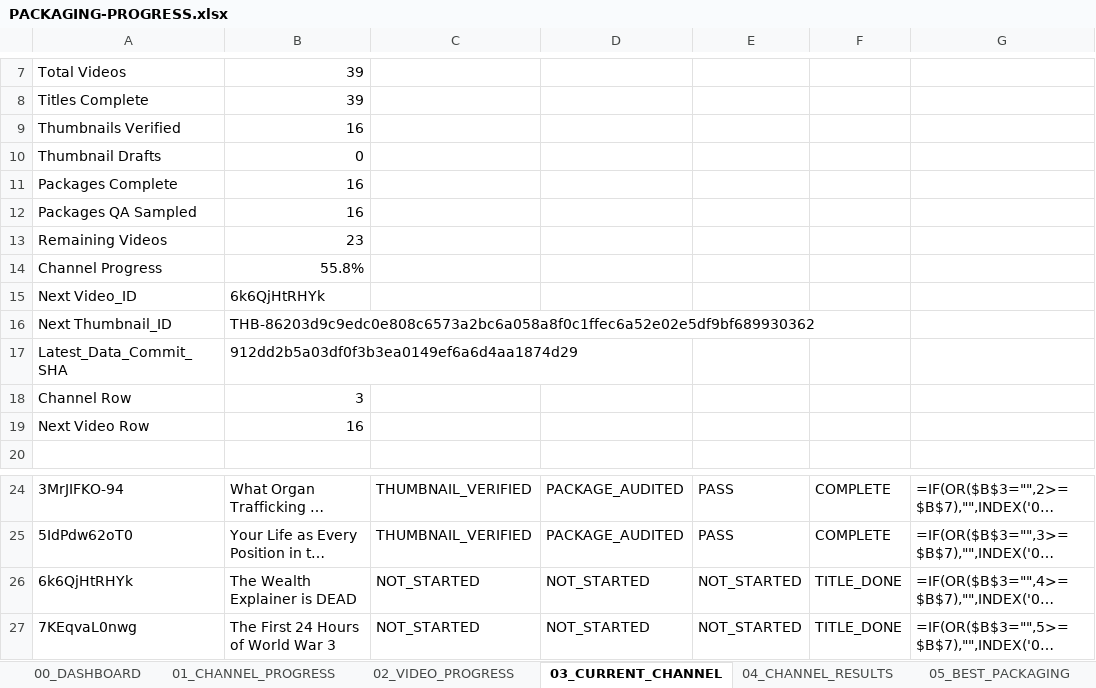
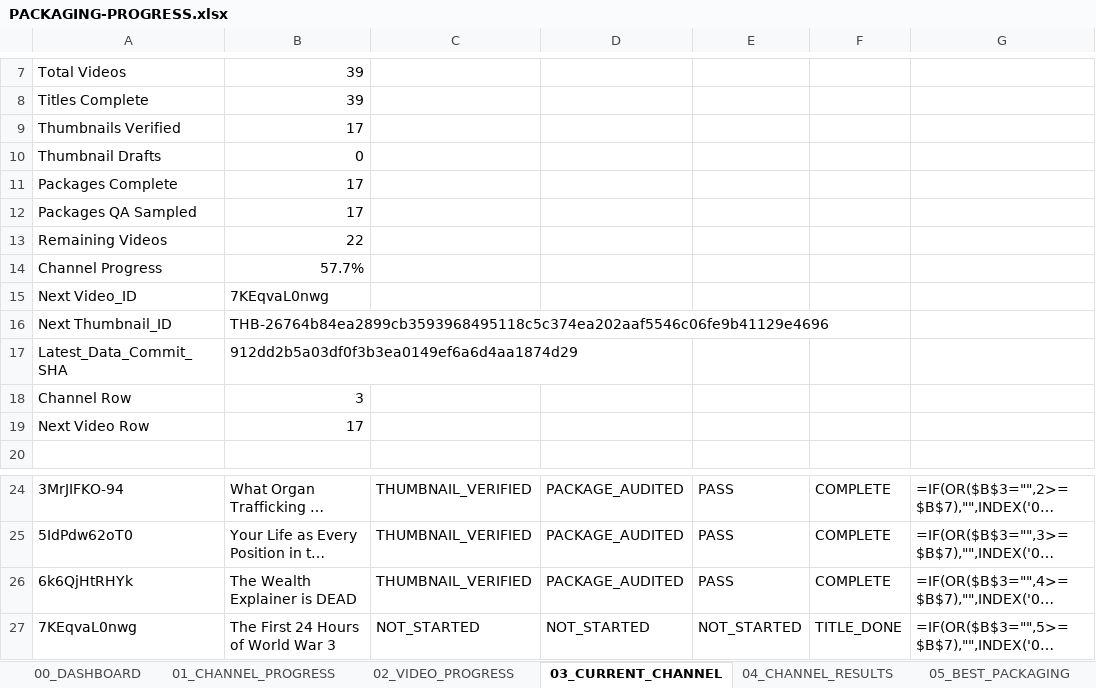
Before and after one commit to ghilmanITM360/youtube-intelligence-os, an Excel workbook: docs/research/thumbnail-forensics-2026-10-02/PACKAGING-PROGRESS.xlsx, sheet 03_CURRENT_CHANNEL, drawn as a sheet; only a part is shown, gaps mark what is left out; long unchanged cells end in …; values as stored, in another font and other column widths than the file's, no borders; formulas without a stored value are shown as written; conditional formats and table styles not drawn; the diff names each change by its address in the sheet, - before the commit and + after, or states it on an @@ line.

Commit message:
packaging: audit and QA Hypothetically 6k6QjHtRHYk

```diff
--- a/docs/research/thumbnail-forensics-2026-10-02/PACKAGING-PROGRESS.xlsx (sheet 03_CURRENT_CHANNEL)
+++ b/docs/research/thumbnail-forensics-2026-10-02/PACKAGING-PROGRESS.xlsx (sheet 03_CURRENT_CHANNEL)
-B9: 16
+B9: 17
-B11:B12: 16
+B11:B12: 17
-B13: 23
+B13: 22
-B14: 55.8%
+B14: 57.7%
-B15: 6k6QjHtRHYk
+B15: 7KEqvaL0nwg
-B16: THB-86203d9c9edc0e808c6573a2bc6a058a8f0c1ffec6a52e02e5df9bf689930362
+B16: THB-26764b84ea2899cb3593968495118c5c374ea202aaf5546c06fe9b41129e4696
-B19: 16
+B19: 17
-C26: NOT_STARTED
+C26: THUMBNAIL_VERIFIED
-D26: NOT_STARTED
+D26: PACKAGE_AUDITED
-E26: NOT_STARTED
+E26: PASS
-F26: TITLE_DONE
+F26: COMPLETE
```
Also changed, not shown: sheet 08_QA_PROGRESS, sheet 00_DASHBOARD, sheet 09_GIT_CHECKPOINTS, sheet 02_VIDEO_PROGRESS, sheet 01_CHANNEL_PROGRESS, 17 other files.
